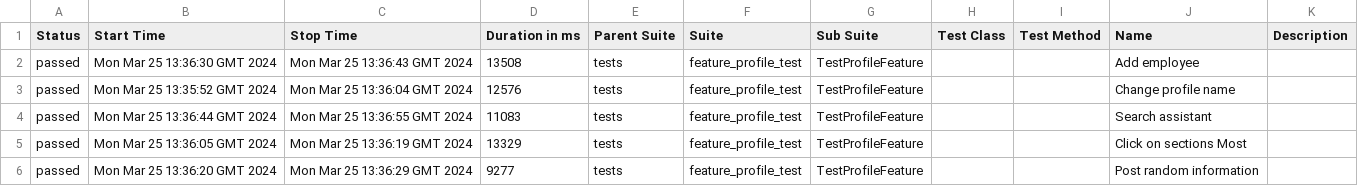
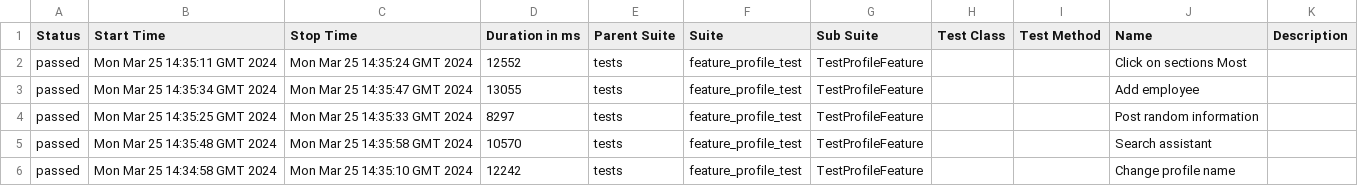
Before and after one commit to Roman1599/petrov-main, a CSV file: data/suites.csv, drawn as a sheet.

```diff
--- a/data/suites.csv
+++ b/data/suites.csv
@@ -1,6 +1,6 @@
 "Status","Start Time","Stop Time","Duration in ms","Parent Suite","Suite","Sub Suite","Test Class","Test Method","Name","Description"
-"passed","Mon Mar 25 13:36:30 GMT 2024","Mon Mar 25 13:36:43 GMT 2024","13508","tests","feature_profile_test","TestProfileFeature","","","Add employee",""
-"passed","Mon Mar 25 13:35:52 GMT 2024","Mon Mar 25 13:36:04 GMT 2024","12576","tests","feature_profile_test","TestProfileFeature","","","Change profile name",""
-"passed","Mon Mar 25 13:36:44 GMT 2024","Mon Mar 25 13:36:55 GMT 2024","11083","tests","feature_profile_test","TestProfileFeature","","","Search assistant",""
-"passed","Mon Mar 25 13:36:05 GMT 2024","Mon Mar 25 13:36:19 GMT 2024","13329","tests","feature_profile_test","TestProfileFeature","","","Click on sections Most",""
-"passed","Mon Mar 25 13:36:20 GMT 2024","Mon Mar 25 13:36:29 GMT 2024","9277","tests","feature_profile_test","TestProfileFeature","","","Post random information",""
+"passed","Mon Mar 25 14:35:11 GMT 2024","Mon Mar 25 14:35:24 GMT 2024","12552","tests","feature_profile_test","TestProfileFeature","","","Click on sections Most",""
+"passed","Mon Mar 25 14:35:34 GMT 2024","Mon Mar 25 14:35:47 GMT 2024","13055","tests","feature_profile_test","TestProfileFeature","","","Add employee",""
+"passed","Mon Mar 25 14:35:25 GMT 2024","Mon Mar 25 14:35:33 GMT 2024","8297","tests","feature_profile_test","TestProfileFeature","","","Post random information",""
+"passed","Mon Mar 25 14:35:48 GMT 2024","Mon Mar 25 14:35:58 GMT 2024","10570","tests","feature_profile_test","TestProfileFeature","","","Search assistant",""
+"passed","Mon Mar 25 14:34:58 GMT 2024","Mon Mar 25 14:35:10 GMT 2024","12242","tests","feature_profile_test","TestProfileFeature","","","Change profile name",""
```
Also changed, not shown: 36 other files.
